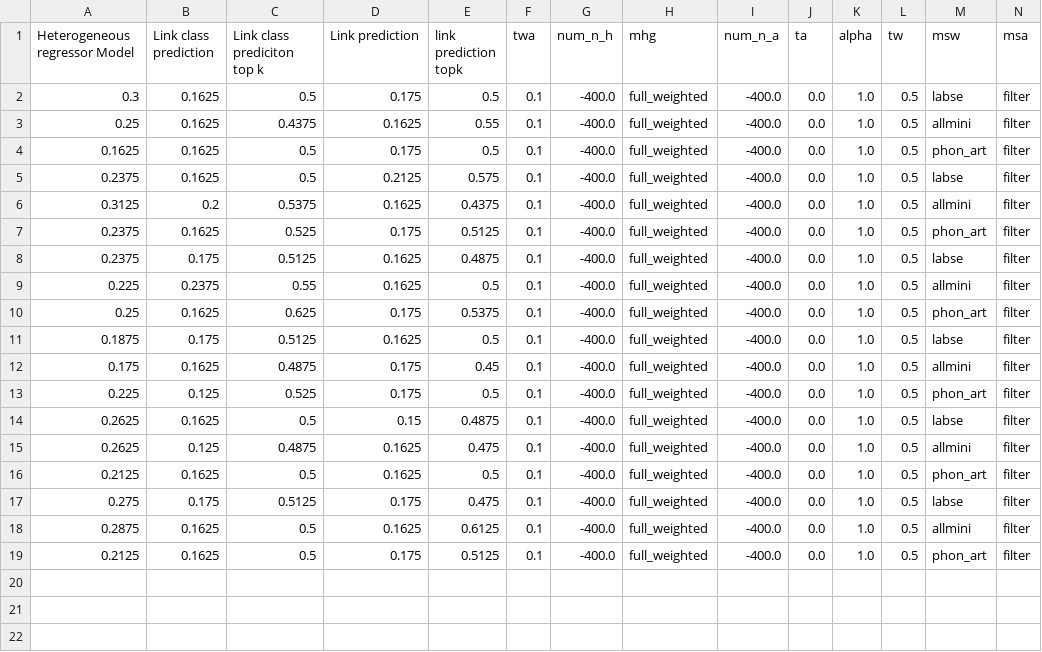
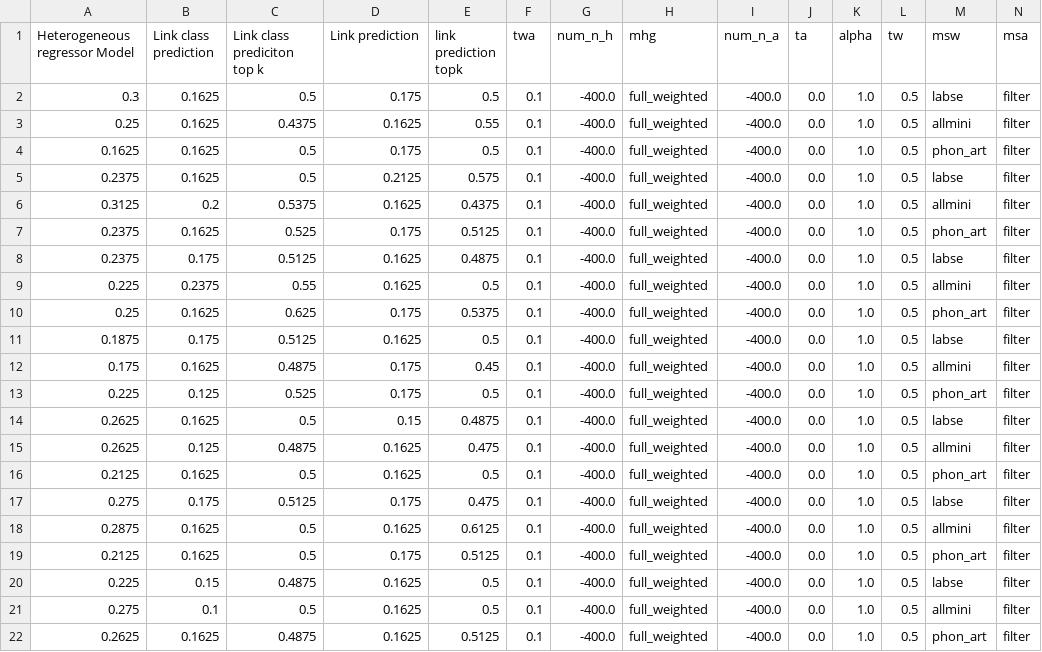
Before and after one commit to terrencetao/Acoustic_Linguistic_GNN, a CSV file: accuracy/mini_google_commands/accuracy_induc_lexi_val_400_0.0_0.0.csv, drawn as a sheet; only a part is shown; rows hold the shown columns only; the diff names each change by its address in the sheet, - before the commit and + after, or states it on an @@ line.

```diff
--- a/accuracy/mini_google_commands/accuracy_induc_lexi_val_400_0.0_0.0.csv
+++ b/accuracy/mini_google_commands/accuracy_induc_lexi_val_400_0.0_0.0.csv
+row 20: 0.225 | 0.15 | 0.4875 | 0.1625 | 0.5 | 0.1 | -400.0 | full_weighted | -400.0 | 0.0 | 1.0 | 0.5 | labse | filter
+row 21: 0.275 | 0.1 | 0.5 | 0.1625 | 0.5 | 0.1 | -400.0 | full_weighted | -400.0 | 0.0 | 1.0 | 0.5 | allmini | filter
+row 22: 0.2625 | 0.1625 | 0.4875 | 0.1625 | 0.5125 | 0.1 | -400.0 | full_weighted | -400.0 | 0.0 | 1.0 | 0.5 | phon_art | filter
```
Also changed, not shown: accuracy/mini_google_commands/accuracy_400_0.0_0.0.csv, accuracy/mini_google_commands/accuracy_induc_lexi_val_300_0.0_0.0.csv, 26 other files.
